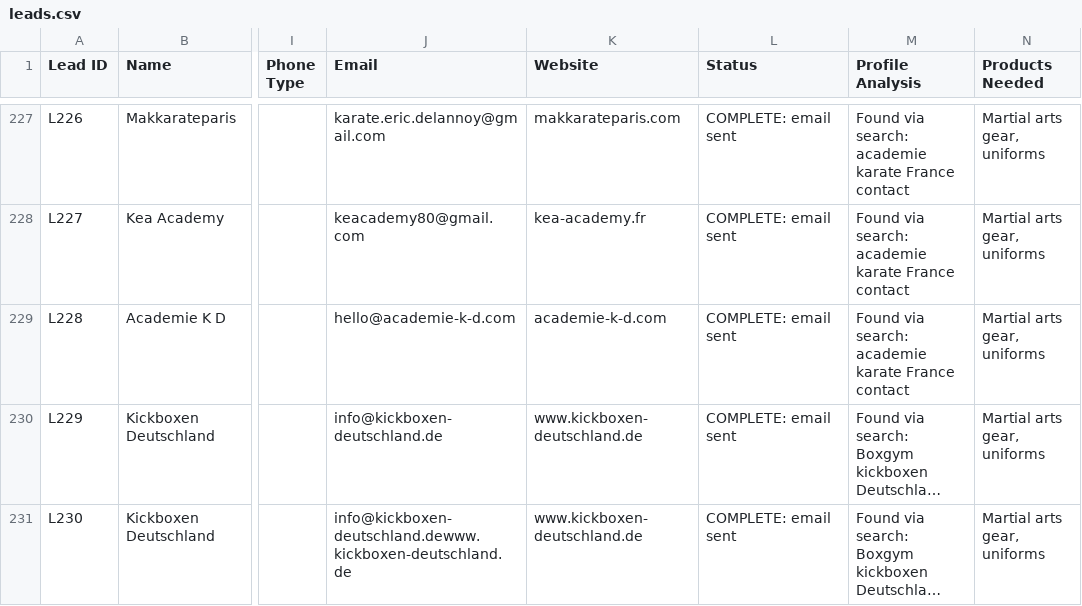
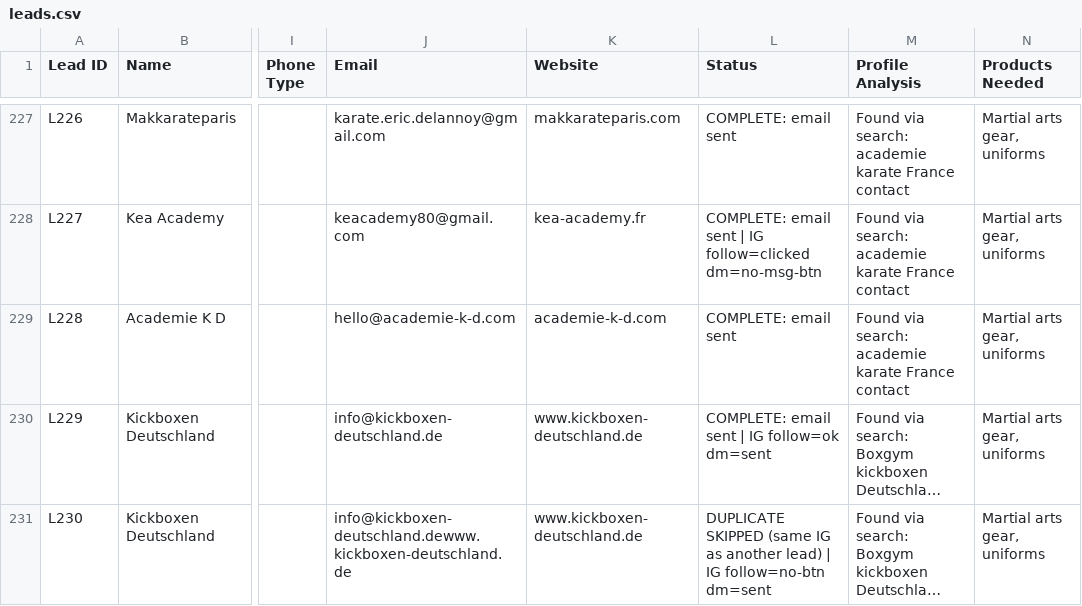
Before and after one commit to hsnwarriorapparel-dot/hsn-business, a CSV file: leads.csv, drawn as a sheet; only a part is shown, gaps mark what is left out; long unchanged cells end in …; the diff covers the shown part only; the diff names each change by its address in the sheet, - before the commit and + after, or states it on an @@ line.

Commit message:
Auto-backup 2026-10-15 02:00 UTC
Files backed up:
day4_email_hunter.py
day4_ig_batch.py
day4_sender.py
leads.csv

```diff
--- a/leads.csv
+++ b/leads.csv
-L228 (Status): COMPLETE: email sent
+L228 (Status): COMPLETE: email sent | IG follow=clicked dm=no-msg-btn
-L230 (Status): COMPLETE: email sent
+L230 (Status): COMPLETE: email sent | IG follow=ok dm=sent
-L231 (Status): COMPLETE: email sent
+L231 (Status): DUPLICATE SKIPPED (same IG as another lead) | IG follow=no-btn dm=sent
```
Also changed, not shown: 61 edited cells elsewhere in this file, 3 other files.
